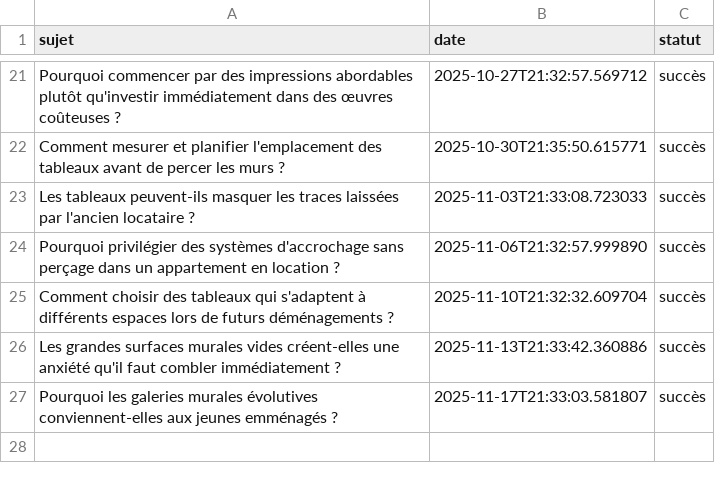
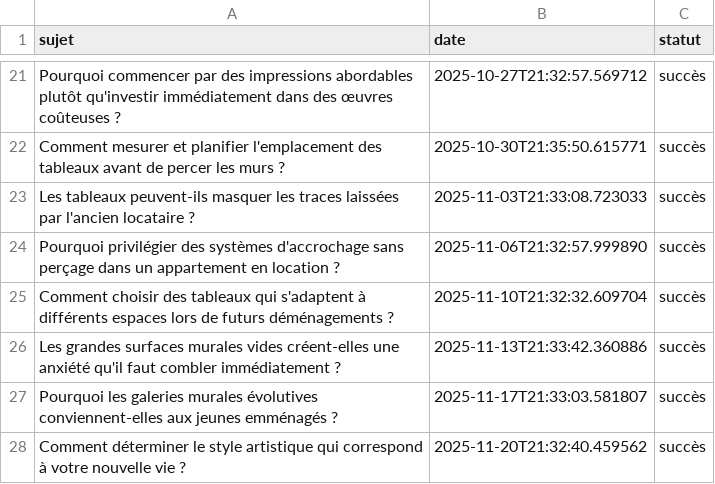
Before and after one commit to Metalosmose21/Appartement-1, a CSV file: sujets_traites.csv, drawn as a sheet; only a part is shown, gaps mark what is left out.

```diff
--- a/sujets_traites.csv
+++ b/sujets_traites.csv
@@ -27 +27,2 @@ Les grandes surfaces murales vides créent-elles une anxiété qu'il faut comble
 Pourquoi les galeries murales évolutives conviennent-elles aux jeunes emménagés ?,2025-11-17T21:33:03.581807,succès
+Comment déterminer le style artistique qui correspond à votre nouvelle vie ?,2025-11-20T21:32:40.459562,succès
```
Also changed, not shown: sujets.csv.
